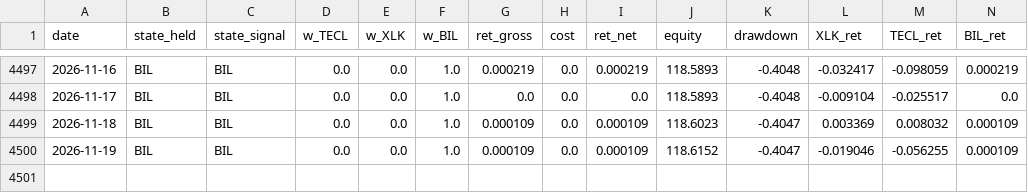
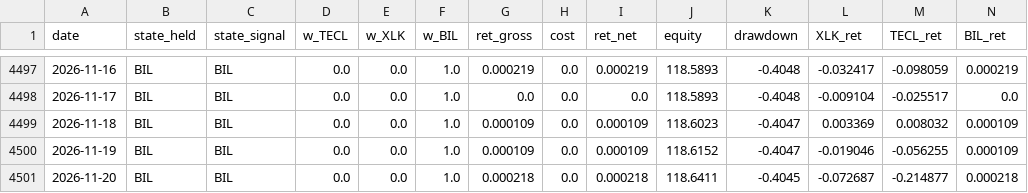
Before and after one commit to dampiermike/TECL_XLK_BIL_timing, a CSV file: results/equity_curve.csv, drawn as a sheet; only a part is shown, gaps mark what is left out; the diff names each change by its address in the sheet, - before the commit and + after, or states it on an @@ line.

Commit message:
Daily data update — 2026-11-20

```diff
--- a/results/equity_curve.csv
+++ b/results/equity_curve.csv
+row 4501: 2026-11-20 | BIL | BIL | 0.0 | 0.0 | 1.0 | 0.000218 | 0.0 | 0.000218 | 118.6411 | -0.4045 | -0.072687 | -0.214877 | 0.000218
```
Also changed, not shown: results/trades.csv, 11 other files.
